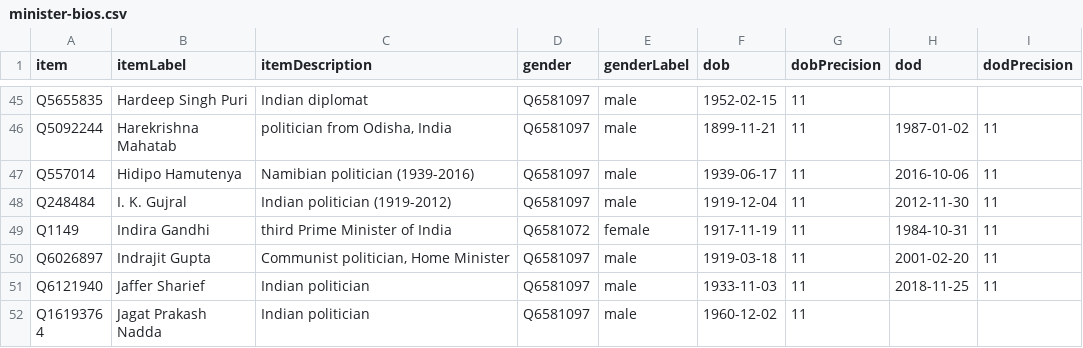
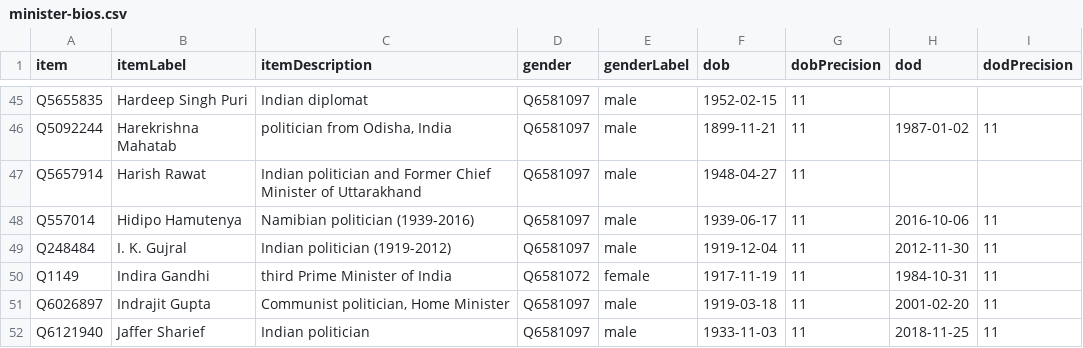
Before and after one commit to every-politician-scrapers/india-ministers, a CSV file: wikidata/results/minister-bios.csv, drawn as a sheet; only a part is shown, gaps mark what is left out; the shorter side is filled out with more unchanged rows.

```diff
--- a/wikidata/results/minister-bios.csv
+++ b/wikidata/results/minister-bios.csv
@@ -46,2 +46,3 @@ Q5655835,Hardeep Singh Puri,Indian diplomat,Q6581097,male,1952-02-15,11,,
 Q5092244,Harekrishna Mahatab,"politician from Odisha, India",Q6581097,male,1899-11-21,11,1987-01-02,11
+Q5657914,Harish Rawat,Indian politician and Former Chief Minister of Uttarakhand,Q6581097,male,1948-04-27,11,,
 Q557014,Hidipo Hamutenya,Namibian politician (1939-2016),Q6581097,male,1939-06-17,11,2016-10-06,11
```
Also changed, not shown: wikidata/results/all-ministers.csv.
